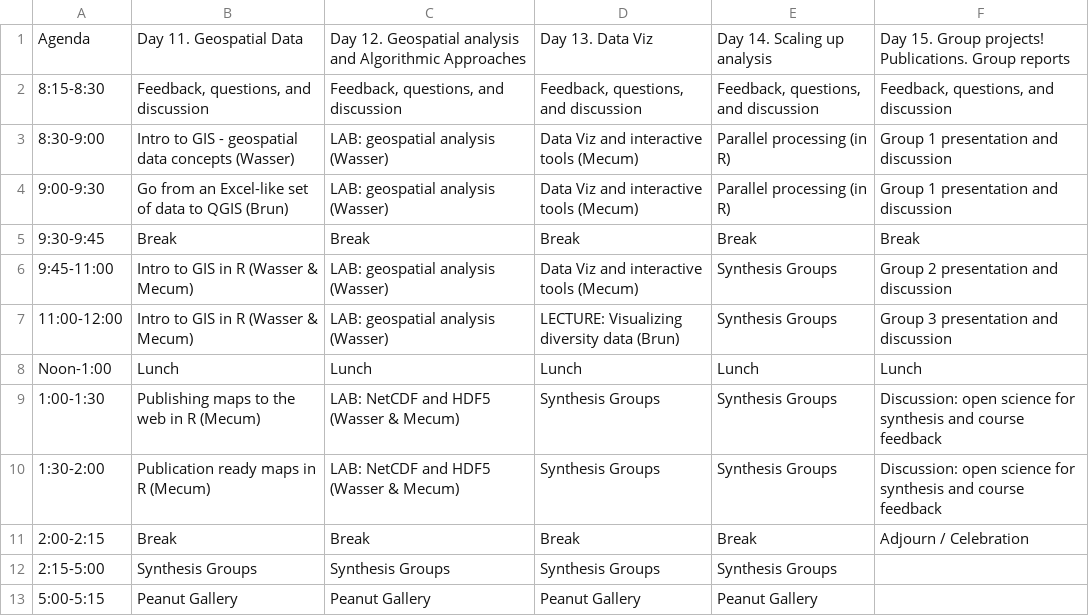
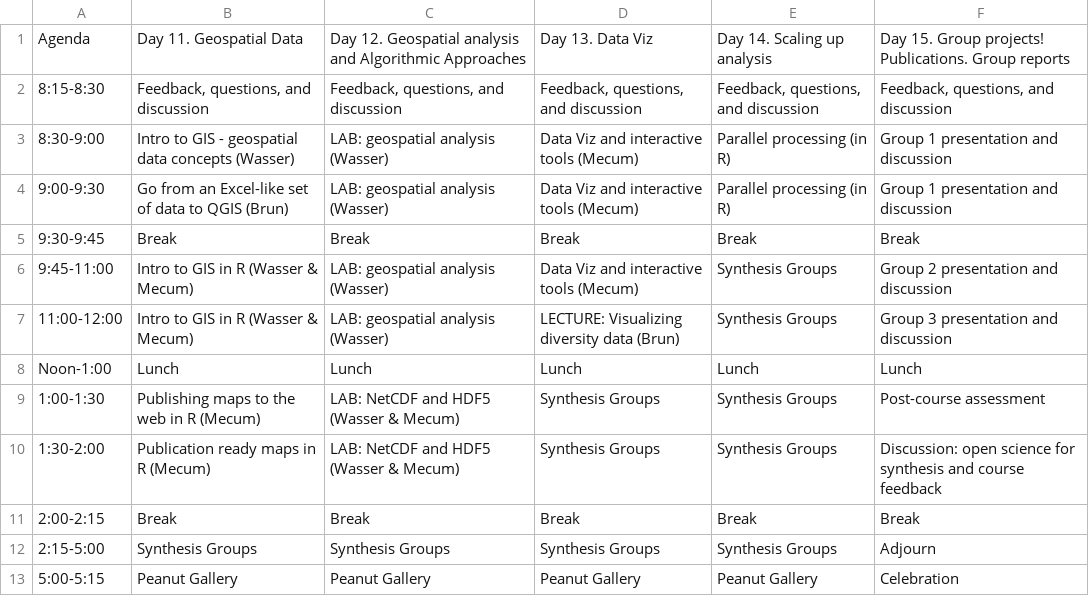
Before and after one commit to NCEAS/oss-2017, a CSV file: schedule/wk3.csv, drawn as a sheet.

```diff
--- a/schedule/wk3.csv
+++ b/schedule/wk3.csv
@@ -8,6 +8,6 @@ Agenda,Day 11. Geospatial Data,Day 12. Geospatial analysis and Algorithmic Appro
 Noon-1:00,Lunch,Lunch,Lunch,Lunch,Lunch
-1:00-1:30,Publishing maps to the web in R (Mecum),LAB: NetCDF and HDF5 (Wasser & Mecum),Synthesis Groups,Synthesis Groups,Discussion: open science for synthesis and course feedback
+1:00-1:30,Publishing maps to the web in R (Mecum),LAB: NetCDF and HDF5 (Wasser & Mecum),Synthesis Groups,Synthesis Groups,Post-course assessment
 1:30-2:00,Publication ready maps in R (Mecum),LAB: NetCDF and HDF5 (Wasser & Mecum),Synthesis Groups,Synthesis Groups,Discussion: open science for synthesis and course feedback
-2:00-2:15,Break,Break,Break,Break,Adjourn / Celebration
-2:15-5:00,Synthesis Groups,Synthesis Groups,Synthesis Groups,Synthesis Groups,
-5:00-5:15,Peanut Gallery,Peanut Gallery,Peanut Gallery,Peanut Gallery,
+2:00-2:15,Break,Break,Break,Break,Break
+2:15-5:00,Synthesis Groups,Synthesis Groups,Synthesis Groups,Synthesis Groups,Adjourn
+5:00-5:15,Peanut Gallery,Peanut Gallery,Peanut Gallery,Peanut Gallery,Celebration
```
Also changed, not shown: schedule/wk2.csv, 1 other file.
